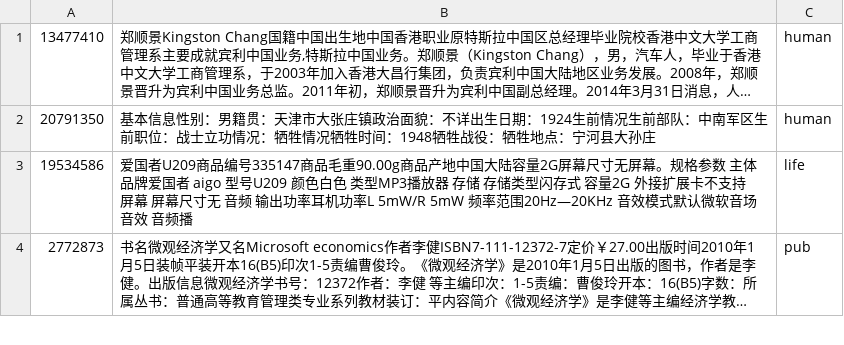
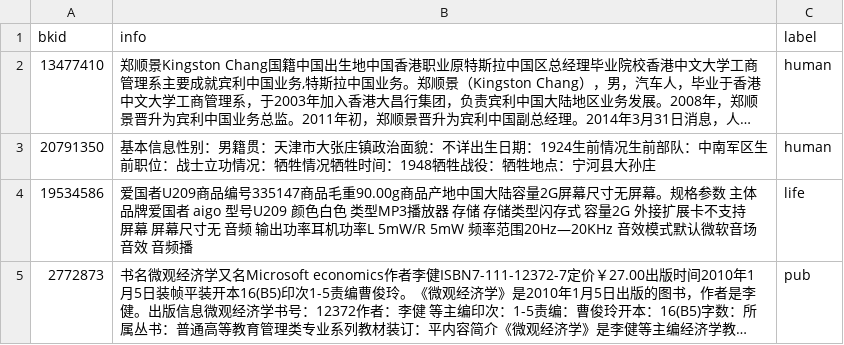
Before and after one commit to liloi/bert_multiclass_zh_models-nightly, a TSV file: process_dir/train_data_mini/dev.tsv, drawn as a sheet; only a part is shown; long unchanged cells end in …; the diff names each change by its address in the sheet, - before the commit and + after, or states it on an @@ line.

```diff
--- a/process_dir/train_data_mini/dev.tsv
+++ b/process_dir/train_data_mini/dev.tsv
+row 1: bkid | info | label
```
Also changed, not shown: process_dir/train_data_mini/train.tsv, 9 other files.
